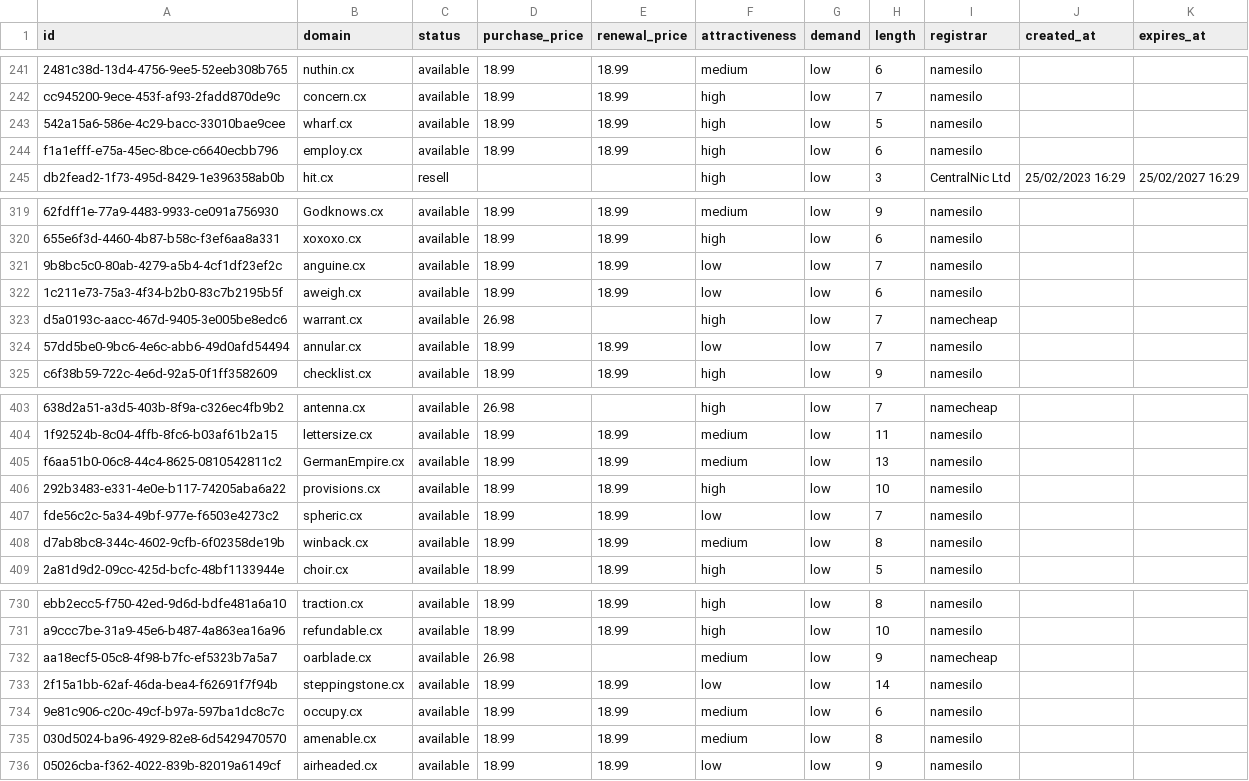
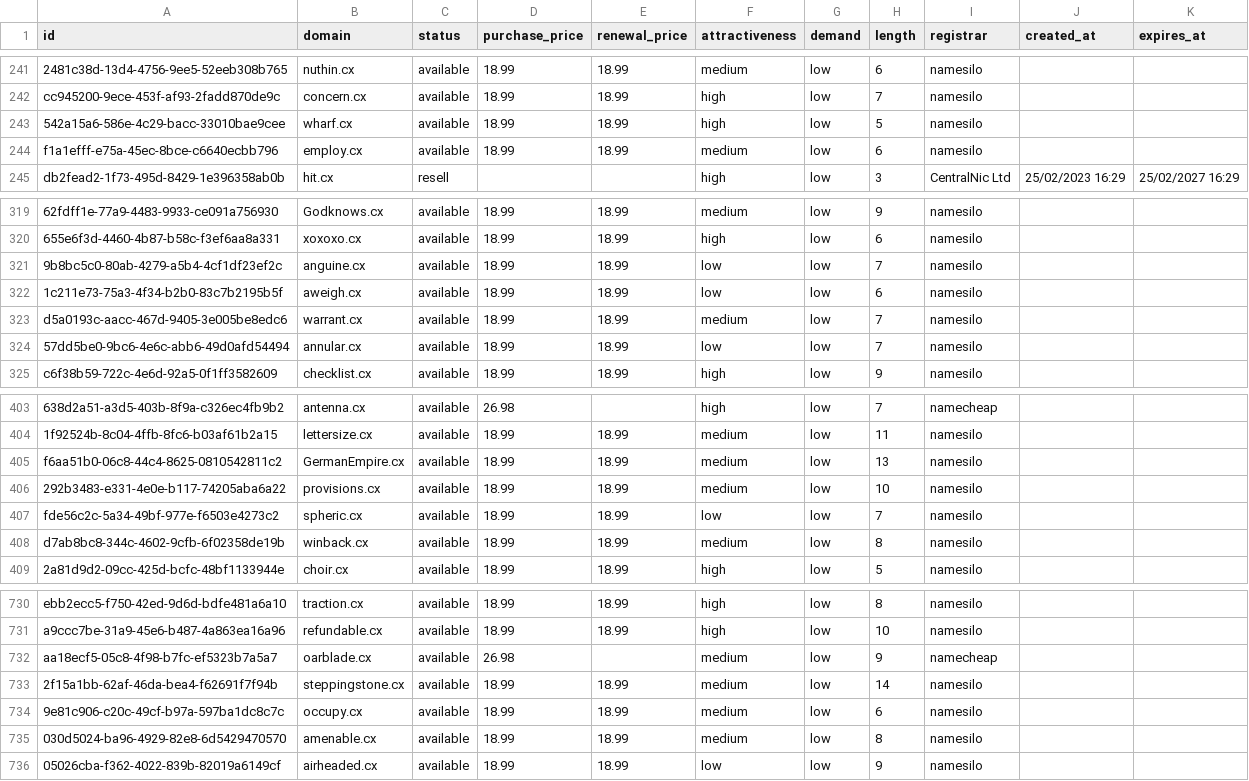
Before and after one commit to UniqueDomains/cx-oneword-domains, a CSV file: cx.csv, drawn as a sheet; only a part is shown, gaps mark what is left out; the diff names each change by its address in the sheet, - before the commit and + after, or states it on an @@ line.

Commit message:
Domains update

```diff
--- a/cx.csv
+++ b/cx.csv
-F244 (attractiveness): high
+F244 (attractiveness): medium
-D323 (purchase_price): 26.98
+D323 (purchase_price): 18.99
-E323 (renewal_price): (empty)
+E323 (renewal_price): 18.99
-F323 (attractiveness): high
+F323 (attractiveness): medium
-I323 (registrar): namecheap
+I323 (registrar): namesilo
-F406 (attractiveness): high
+F406 (attractiveness): medium
-F733 (attractiveness): low
+F733 (attractiveness): medium
```
Also changed, not shown: 4 other files.
